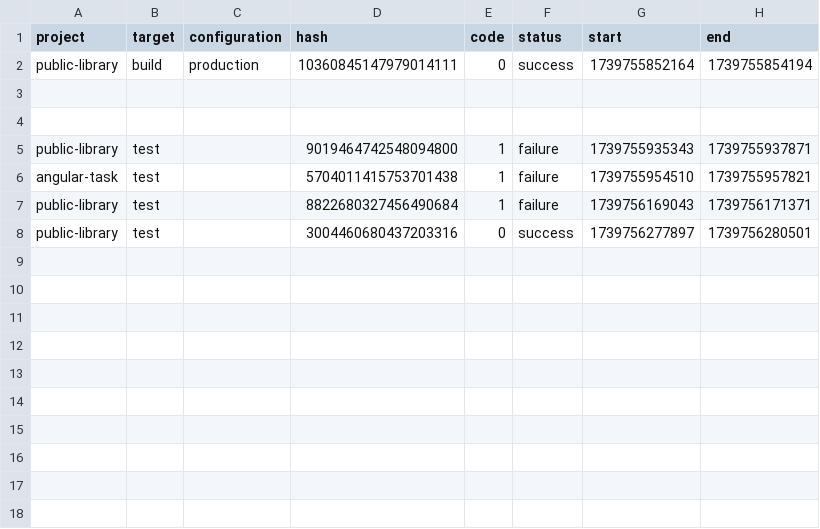
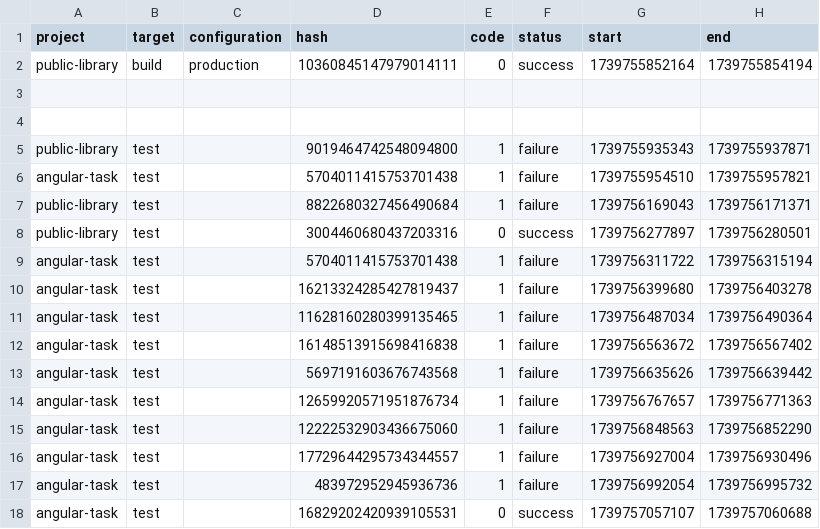
Before and after one commit to 9ntonio/NX-Angular, a CSV file: .nx/workspace-data/task-history.csv, drawn as a sheet; the diff names each change by its address in the sheet, - before the commit and + after, or states it on an @@ line.

Commit message:
[9ntonio][angular-task test fixes]

```diff
--- a/.nx/workspace-data/task-history.csv
+++ b/.nx/workspace-data/task-history.csv
+row 9: angular-task | test |  | 5704011415753701438 | 1 | failure | 1739756311722 | 1739756315194
+row 10: angular-task | test |  | 16213324285427819437 | 1 | failure | 1739756399680 | 1739756403278
+row 11: angular-task | test |  | 11628160280399135465 | 1 | failure | 1739756487034 | 1739756490364
+row 12: angular-task | test |  | 16148513915698416838 | 1 | failure | 1739756563672 | 1739756567402
+row 13: angular-task | test |  | 5697191603676743568 | 1 | failure | 1739756635626 | 1739756639442
+row 14: angular-task | test |  | 12659920571951876734 | 1 | failure | 1739756767657 | 1739756771363
+row 15: angular-task | test |  | 12222532903436675060 | 1 | failure | 1739756848563 | 1739756852290
+row 16: angular-task | test |  | 17729644295734344557 | 1 | failure | 1739756927004 | 1739756930496
+row 17: angular-task | test |  | 483972952945936736 | 1 | failure | 1739756992054 | 1739756995732
+row 18: angular-task | test |  | 16829202420939105531 | 0 | success | 1739757057107 | 1739757060688
```
Also changed, not shown: 19 other files.
